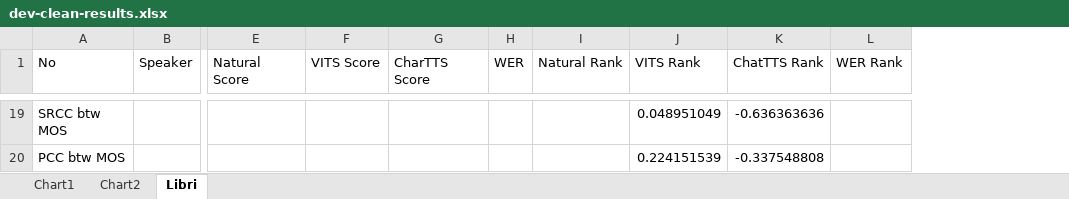
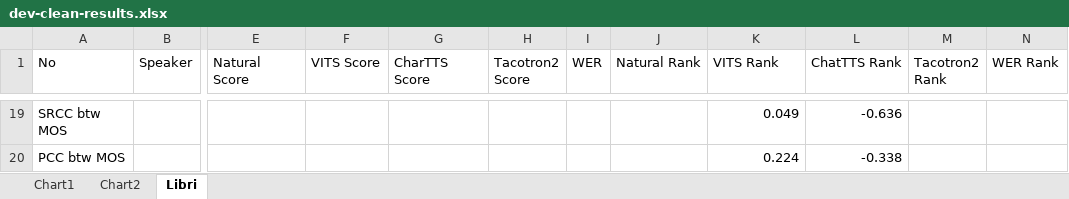
Before and after one commit to MrProtectMyHair/XJ_Dissertation, an Excel workbook: dev-clean-results.xlsx, sheet Libri, drawn as a sheet; only a part is shown, gaps mark what is left out; values as stored, in another font and other column widths than the file's, no borders; addresses are those after the commit; the diff covers the shown part only; the diff names each change by its address in the sheet, - before the commit and + after, or states it on an @@ line.

```diff
--- a/dev-clean-results.xlsx (sheet Libri)
+++ b/dev-clean-results.xlsx (sheet Libri)
+column H (Tacotron2 Score), empty
+column M (Tacotron2 Rank), empty
-K19 (VITS Rank): 0.048951049
+K19 (VITS Rank): 0.049
-L19 (ChatTTS Rank): -0.636363636
+L19 (ChatTTS Rank): -0.636
-K20 (VITS Rank): 0.224151539
+K20 (VITS Rank): 0.224
-L20 (ChatTTS Rank): -0.337548808
+L20 (ChatTTS Rank): -0.338
```
Also changed, not shown: 27 edited cells and cell formats elsewhere in this sheet, formulas that keep their value, charts or pictures, AISHELL-3_Results.xlsx, dev-other-results.xlsx.
